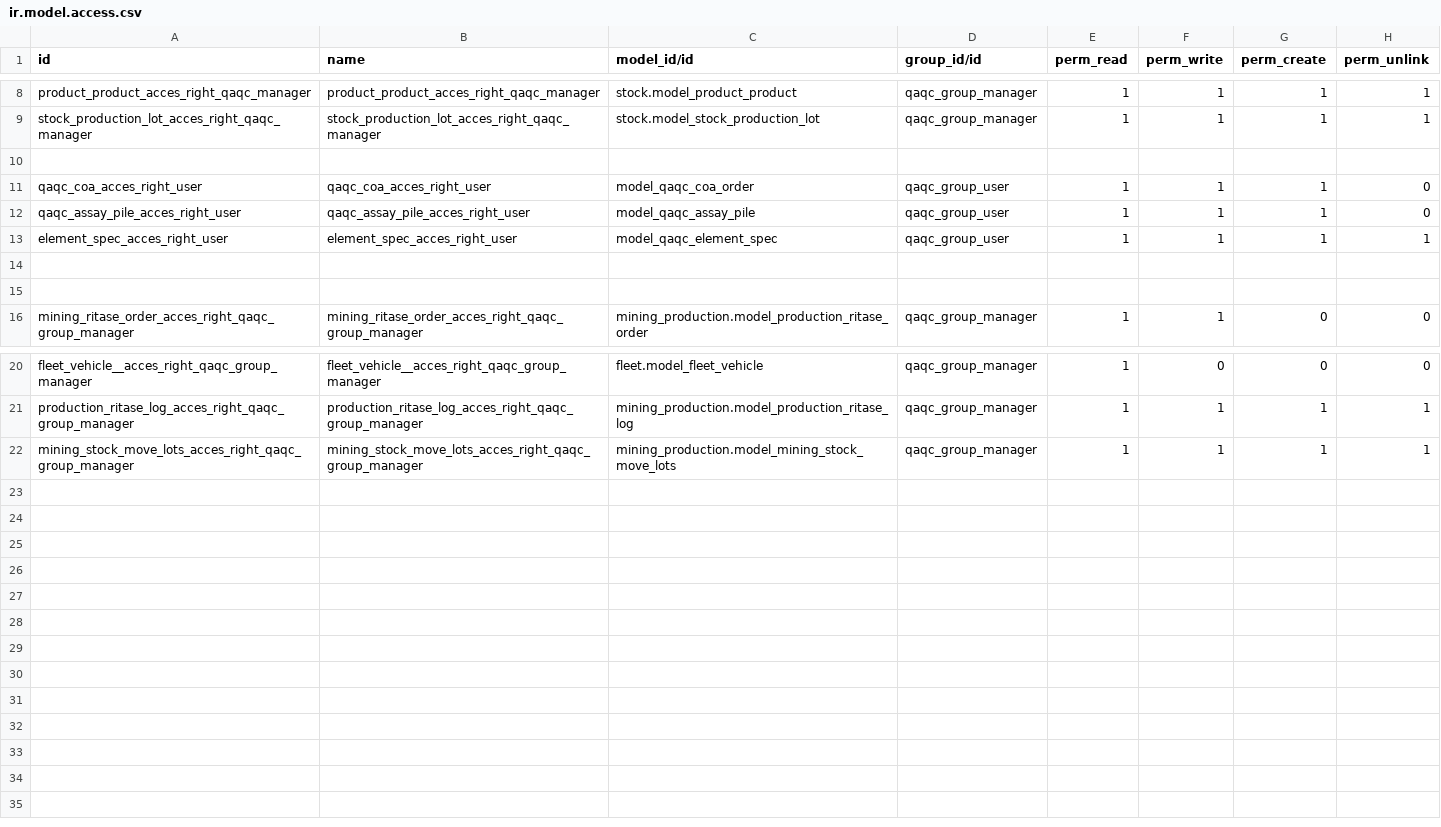
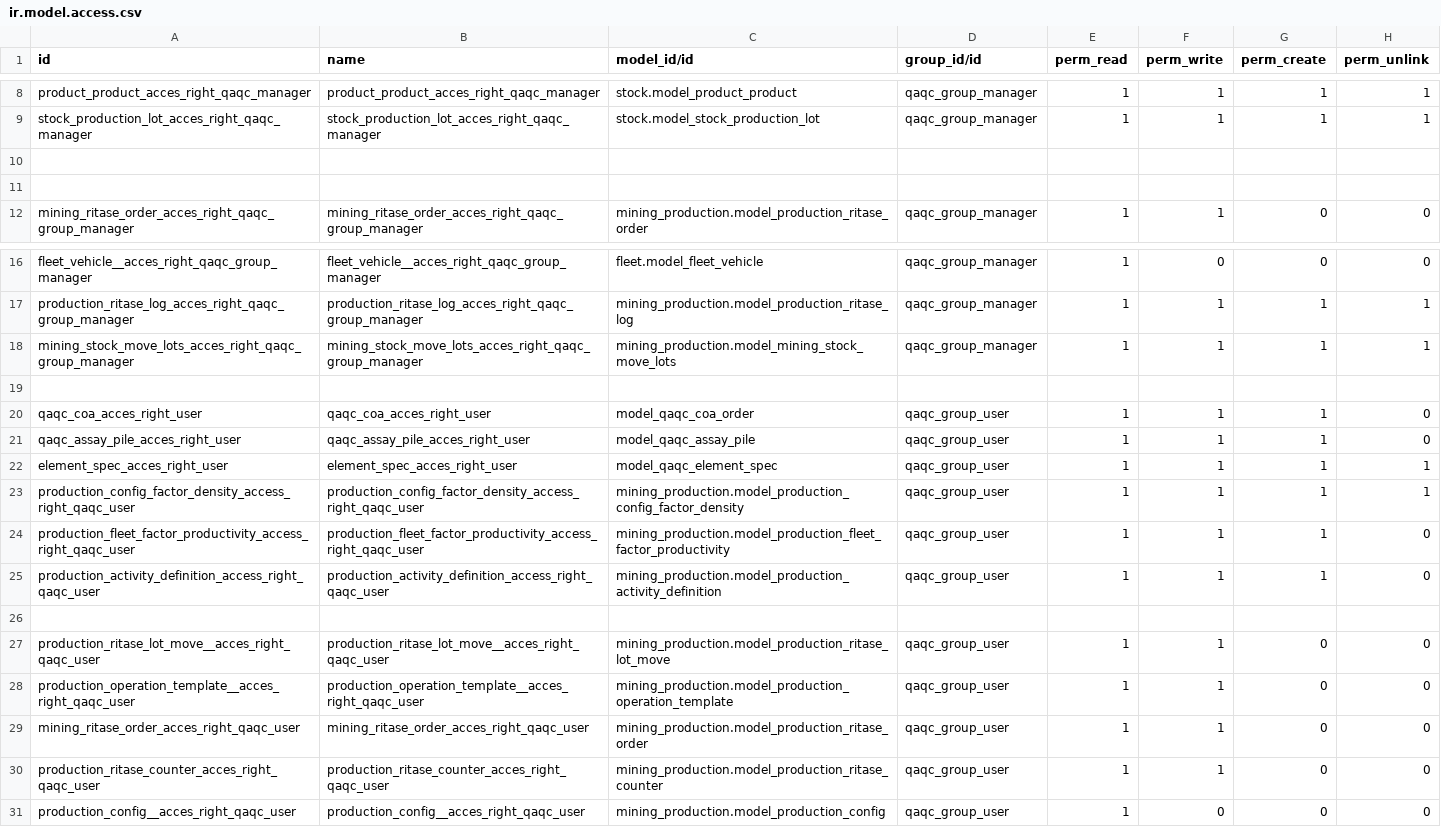
Before and after one commit to madukubah/mining_qaqc, a CSV file: security/ir.model.access.csv, drawn as a sheet; only a part is shown, gaps mark what is left out.

```diff
--- a/security/ir.model.access.csv
+++ b/security/ir.model.access.csv
@@ -10,6 +10,2 @@ stock_production_lot_acces_right_qaqc_manager,stock_production_lot_acces_right_q
 ,,,,,,,
-qaqc_coa_acces_right_user,qaqc_coa_acces_right_user,model_qaqc_coa_order,qaqc_group_user,1,1,1,0
-qaqc_assay_pile_acces_right_user,qaqc_assay_pile_acces_right_user,model_qaqc_assay_pile,qaqc_group_user,1,1,1,0
-element_spec_acces_right_user,element_spec_acces_right_user,model_qaqc_element_spec,qaqc_group_user,1,1,1,1
-,,,,,,,
 ,,,,,,,
@@ -22 +18,14 @@ production_ritase_log_acces_right_qaqc_group_manager,production_ritase_log_acces
 mining_stock_move_lots_acces_right_qaqc_group_manager,mining_stock_move_lots_acces_right_qaqc_group_manager,mining_production.model_mining_stock_move_lots,qaqc_group_manager,1,1,1,1
+,,,,,,,
+qaqc_coa_acces_right_user,qaqc_coa_acces_right_user,model_qaqc_coa_order,qaqc_group_user,1,1,1,0
+qaqc_assay_pile_acces_right_user,qaqc_assay_pile_acces_right_user,model_qaqc_assay_pile,qaqc_group_user,1,1,1,0
+element_spec_acces_right_user,element_spec_acces_right_user,model_qaqc_element_spec,qaqc_group_user,1,1,1,1
+production_config_factor_density_access_right_qaqc_user,production_config_factor_density_access_right_qaqc_user,mining_production.model_production_config_factor_density,qaqc_group_user,1,1,1,1
+production_fleet_factor_productivity_access_right_qaqc_user,production_fleet_factor_productivity_access_right_qaqc_user,mining_production.model_production_fleet_factor_productivity,qaqc_group_user,1,1,1,0
+production_activity_definition_access_right_qaqc_user,production_activity_definition_access_right_qaqc_user,mining_production.model_production_activity_definition,qaqc_group_user,1,1,1,0
+,,,,,,,
+production_ritase_lot_move__acces_right_qaqc_user,production_ritase_lot_move__acces_right_qaqc_user,mining_production.model_production_ritase_lot_move,qaqc_group_user,1,1,0,0
+production_operation_template__acces_right_qaqc_user,production_operation_template__acces_right_qaqc_user,mining_production.model_production_operation_template,qaqc_group_user,1,1,0,0
+mining_ritase_order_acces_right_qaqc_user,mining_ritase_order_acces_right_qaqc_user,mining_production.model_production_ritase_order,qaqc_group_user,1,1,0,0
+production_ritase_counter_acces_right_qaqc_user,production_ritase_counter_acces_right_qaqc_user,mining_production.model_production_ritase_counter,qaqc_group_user,1,1,0,0
+production_config__acces_right_qaqc_user,production_config__acces_right_qaqc_user,mining_production.model_production_config,qaqc_group_user,1,0,0,0
```
Also changed, not shown: 9 other files.
